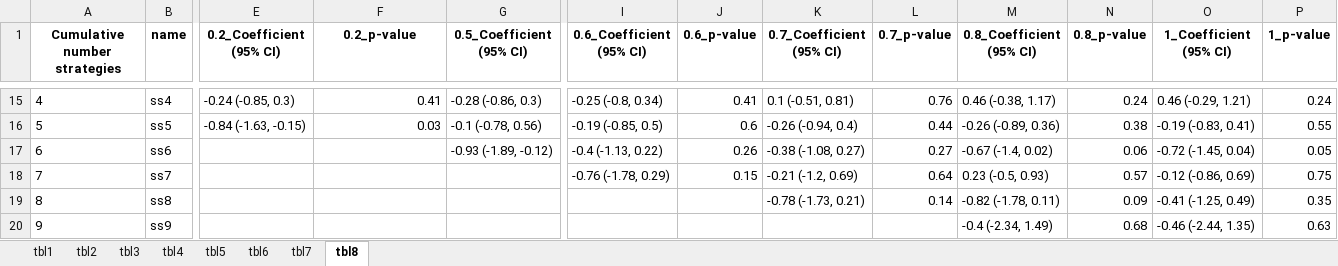
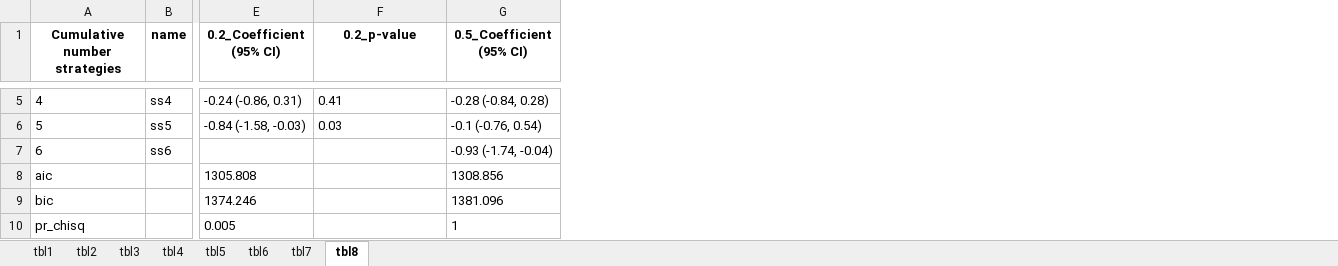
Before and after one commit to ztimpeicf/nscps_district_cases, an Excel workbook: output_tables.xlsx, sheet tbl8, drawn as a sheet; only a part is shown, gaps mark what is left out; values as stored, in another font and other column widths than the file's, no borders; removed rows and columns are numbered as before the commit, all else as after; rows hold the shown columns only; the diff covers the shown part only; the diff names each change by its address in the sheet, - before the commit and + after, or states it on an @@ line.

```diff
--- a/output_tables.xlsx (sheet tbl8)
+++ b/output_tables.xlsx (sheet tbl8)
-column I (0.6_Coefficient (95% CI)), rows 15-17: -0.25 (-0.8, 0.34) | -0.19 (-0.85, 0.5) | -0.4 (-1.13, 0.22)
-column J (0.6_p-value), rows 15-17: 0.41 | 0.6 | 0.26
-column K (0.7_Coefficient (95% CI)), rows 15-17: 0.1 (-0.51, 0.81) | -0.26 (-0.94, 0.4) | -0.38 (-1.08, 0.27)
-column L (0.7_p-value), rows 15-17: 0.76 | 0.44 | 0.27
-column M (0.8_Coefficient (95% CI)), rows 15-17: 0.46 (-0.38, 1.17) | -0.26 (-0.89, 0.36) | -0.67 (-1.4, 0.02)
-column N (0.8_p-value), rows 15-17: 0.24 | 0.38 | 0.06
-column O (1_Coefficient (95% CI)), rows 15-17: 0.46 (-0.29, 1.21) | -0.19 (-0.83, 0.41) | -0.72 (-1.45, 0.04)
-column P (1_p-value), rows 15-17: 0.24 | 0.55 | 0.05
-E5 (0.2_Coefficient (95% CI)): -0.24 (-0.85, 0.3)
+E5 (0.2_Coefficient (95% CI)): -0.24 (-0.86, 0.31)
-F5:F6 alignment: right
+F5:F6 alignment: left
-G5 (0.5_Coefficient (95% CI)): -0.28 (-0.86, 0.3)
+G5 (0.5_Coefficient (95% CI)): -0.28 (-0.84, 0.28)
-E6 (0.2_Coefficient (95% CI)): -0.84 (-1.63, -0.15)
+E6 (0.2_Coefficient (95% CI)): -0.84 (-1.58, -0.03)
-G6 (0.5_Coefficient (95% CI)): -0.1 (-0.78, 0.56)
+G6 (0.5_Coefficient (95% CI)): -0.1 (-0.76, 0.54)
-G7 (0.5_Coefficient (95% CI)): -0.93 (-1.89, -0.12)
+G7 (0.5_Coefficient (95% CI)): -0.93 (-1.74, -0.04)
-row 18: 7 | ss7 |  |  |  | -0.76 (-1.78, 0.29) | 0.15 | -0.21 (-1.2, 0.69) | 0.64 | 0.23 (-0.5, 0.93) | 0.57 | -0.12 (-0.86, 0.69) | 0.75
-row 19: 8 | ss8 |  |  |  |  |  | -0.78 (-1.73, 0.21) | 0.14 | -0.82 (-1.78, 0.11) | 0.09 | -0.41 (-1.25, 0.49) | 0.35
-row 20: 9 | ss9 |  |  |  |  |  |  |  | -0.4 (-2.34, 1.49) | 0.68 | -0.46 (-2.44, 1.35) | 0.63
+row 8: aic |  | 1305.808 |  | 1308.856
+row 9: bic |  | 1374.246 |  | 1381.096
+row 10: pr_chisq |  | 0.005 |  | 1
```
Also changed, not shown: 10 removed rows, 9 edited cells and cell formats elsewhere in this sheet, cumulative_results.xlsx, 9 other files.
